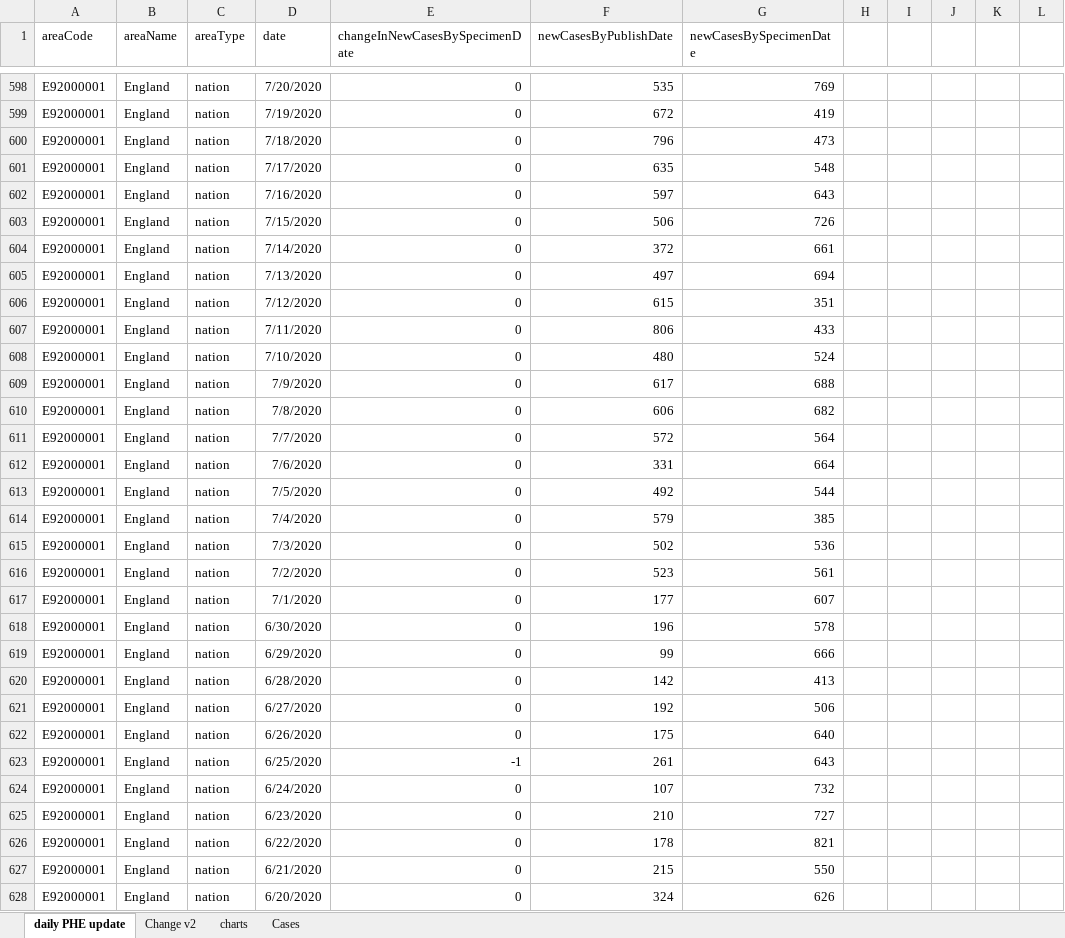
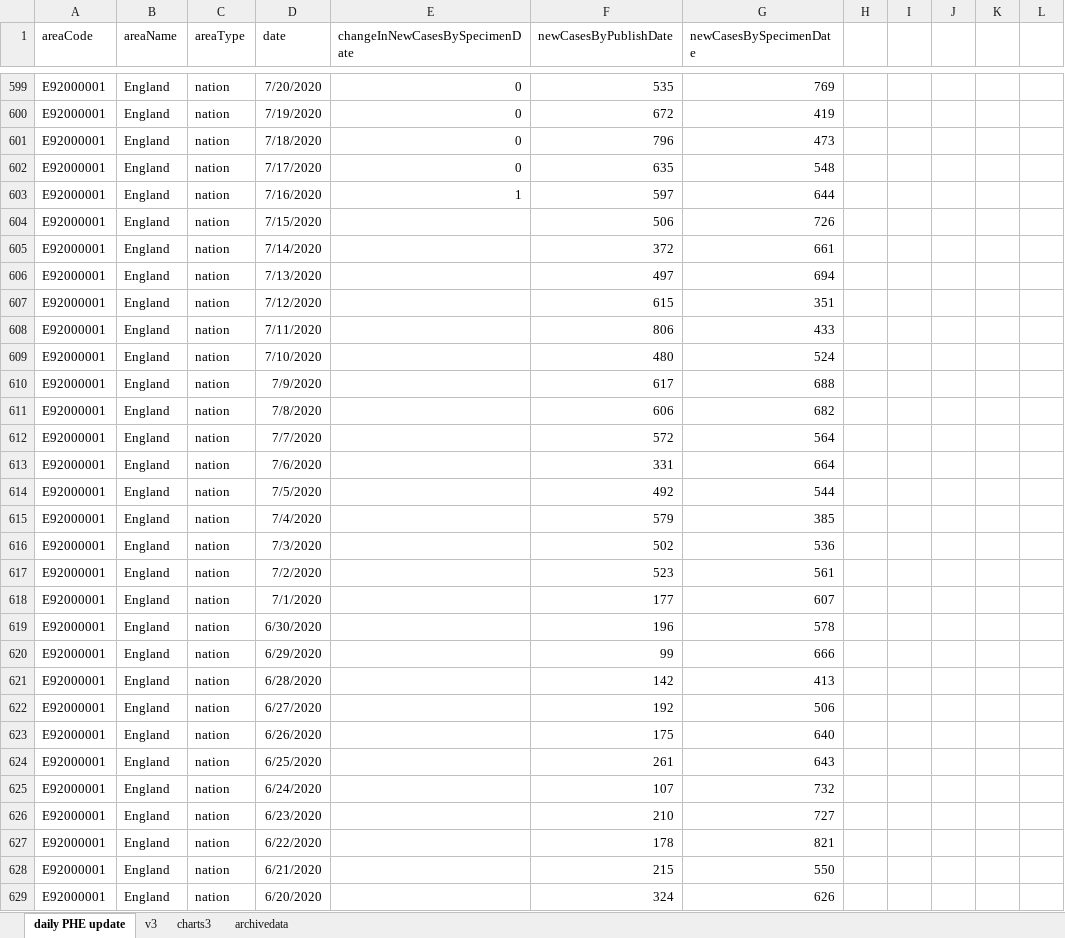
Before and after one commit to chrisdrakeuk/Cases_Reported_by_specimen_date, an Excel workbook: 602 - Eng Cases Reported by specimen date.xlsx, sheet daily PHE update, drawn as a sheet; only a part is shown, gaps mark what is left out; values as stored, in another font and other column widths than the file's, no borders; table styles not drawn; addresses are those after the commit; the diff covers the shown part only; the diff names each change by its address in the sheet, - before the commit and + after, or states it on an @@ line.

Commit message:
Update 602 - Eng Cases Reported by specimen date.xlsx

```diff
--- a/602 - Eng Cases Reported by specimen date.xlsx (sheet daily PHE update)
+++ b/602 - Eng Cases Reported by specimen date.xlsx (sheet daily PHE update)
-sheet tab: Change v2
-sheet tab: charts
-sheet tab: Cases
+sheet tab: v3
+sheet tab: charts3
+sheet tab: archivedata
-E603 (changeInNewCasesBySpecimenDate): 0
+E603 (changeInNewCasesBySpecimenDate): 1
-G603 (newCasesBySpecimenDate): 643
+G603 (newCasesBySpecimenDate): 644
-E604:E623 (changeInNewCasesBySpecimenDate): 0
+E604:E623 (changeInNewCasesBySpecimenDate): (empty)
-E624 (changeInNewCasesBySpecimenDate): -1
+E624 (changeInNewCasesBySpecimenDate): (empty)
-E625:E629 (changeInNewCasesBySpecimenDate): 0
+E625:E629 (changeInNewCasesBySpecimenDate): (empty)
```
Also changed, not shown: 1 added row and 531 edited cells elsewhere in this sheet, charts or pictures.
